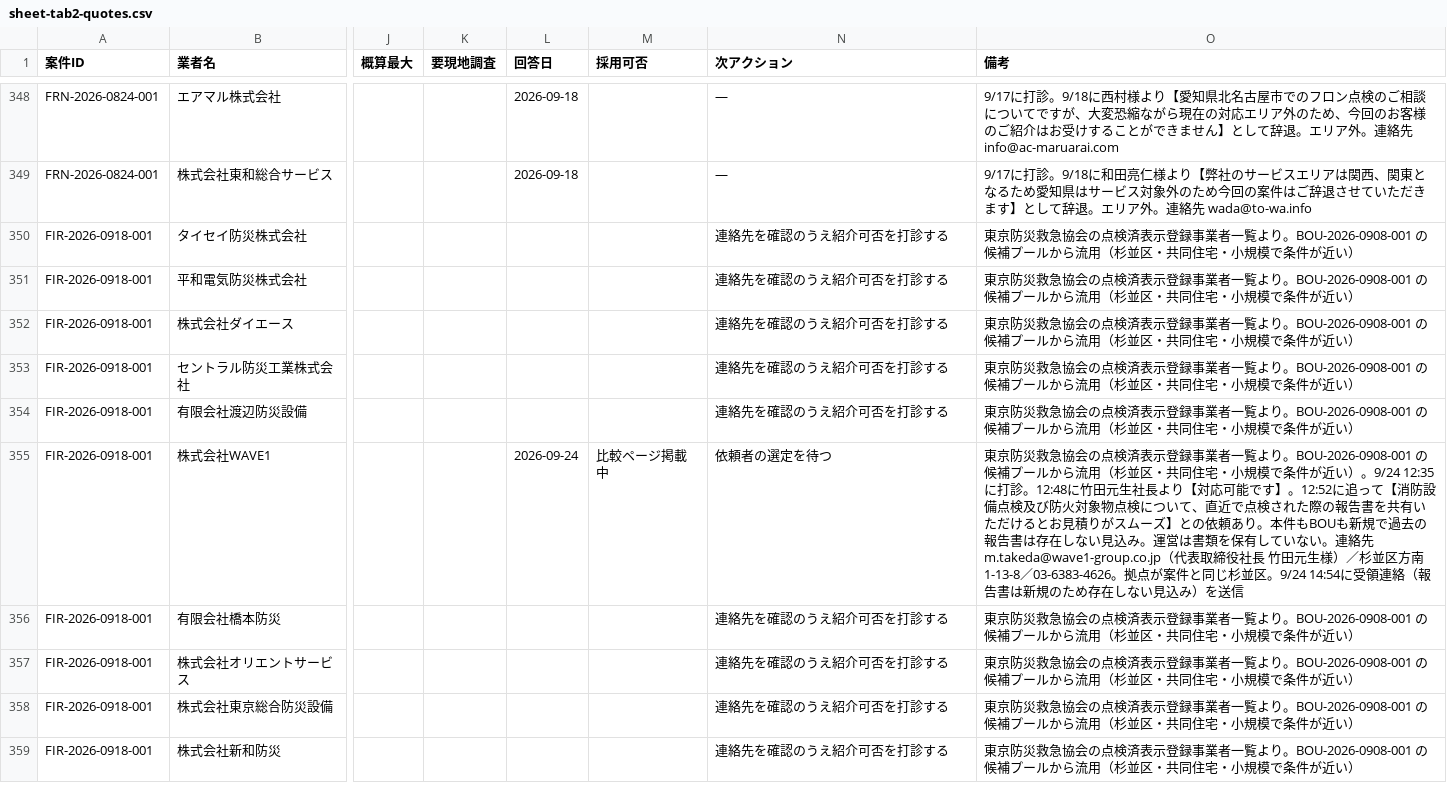
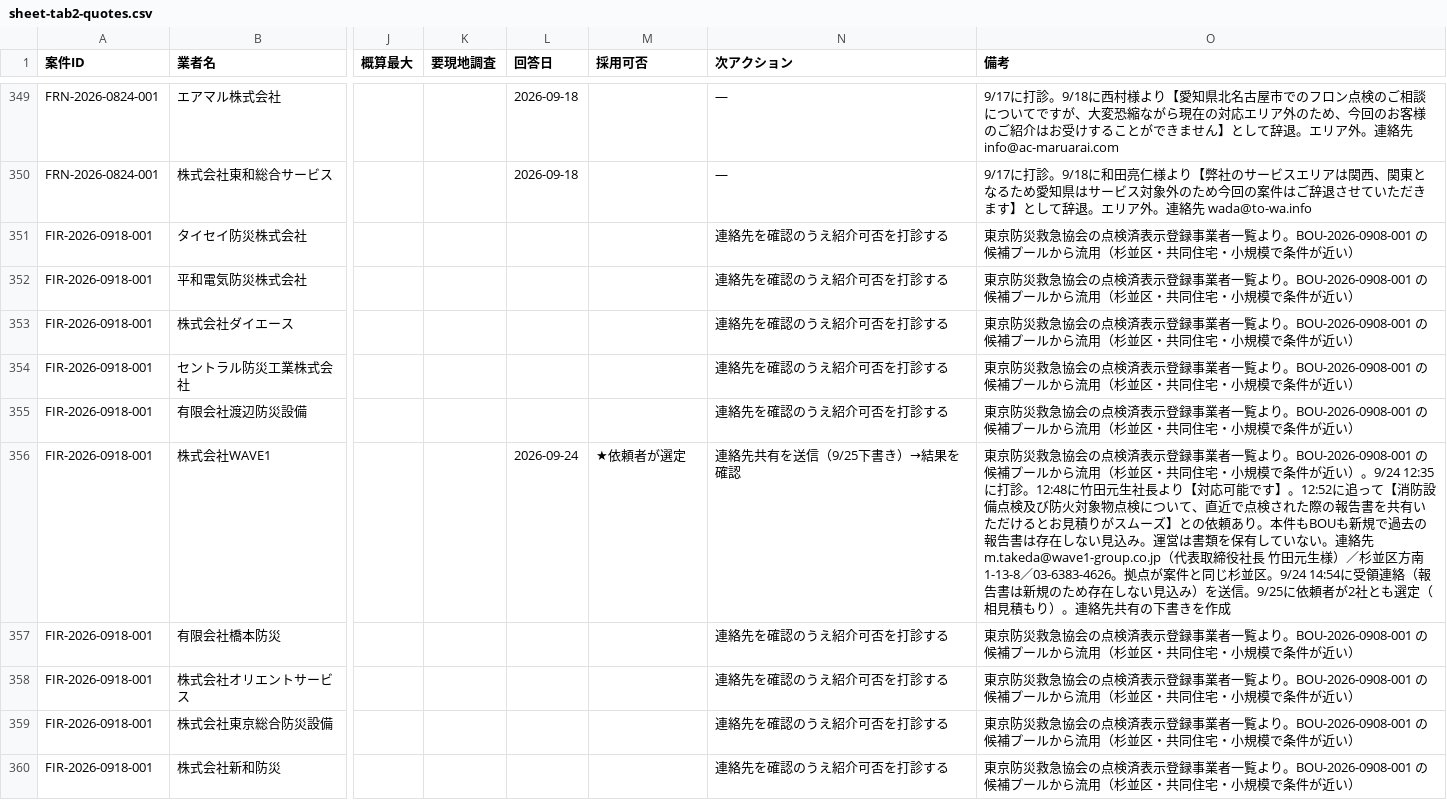
Before and after one commit to kkeisuke0407-crypto/local-support.jp, a CSV file: docs/sheet-tab2-quotes.csv, drawn as a sheet; only a part is shown, gaps mark what is left out; addresses are those after the commit; the diff covers the shown part only; the diff names each change by its address in the sheet, - before the commit and + after, or states it on an @@ line.

```diff
--- a/docs/sheet-tab2-quotes.csv
+++ b/docs/sheet-tab2-quotes.csv
-M356 (採用可否): 比較ページ掲載中
+M356 (採用可否): ★依頼者が選定
-N356 (次アクション): 依頼者の選定を待つ
+N356 (次アクション): 連絡先共有を送信（9/25下書き）→結果を確認
-O356 (備考): …）を送信
+O356 (備考): …）を送信。9/25に依頼者が2社とも選定（相見積もり）。連絡先共有の下書きを作成
```
Also changed, not shown: 1 added row and 10 edited cells elsewhere in this file, docs/sheet-tab0-summary.csv, docs/sheet-tab1-cases.csv.
